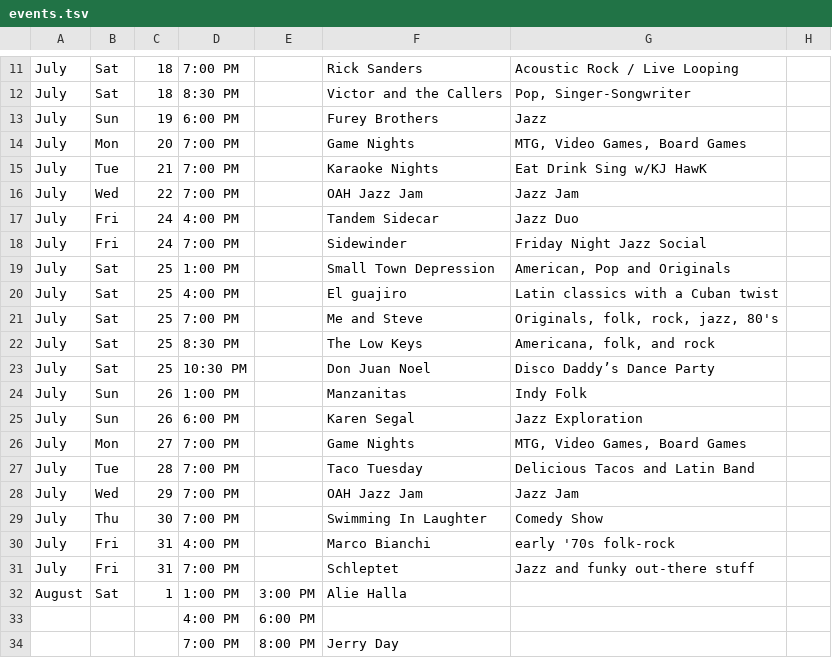
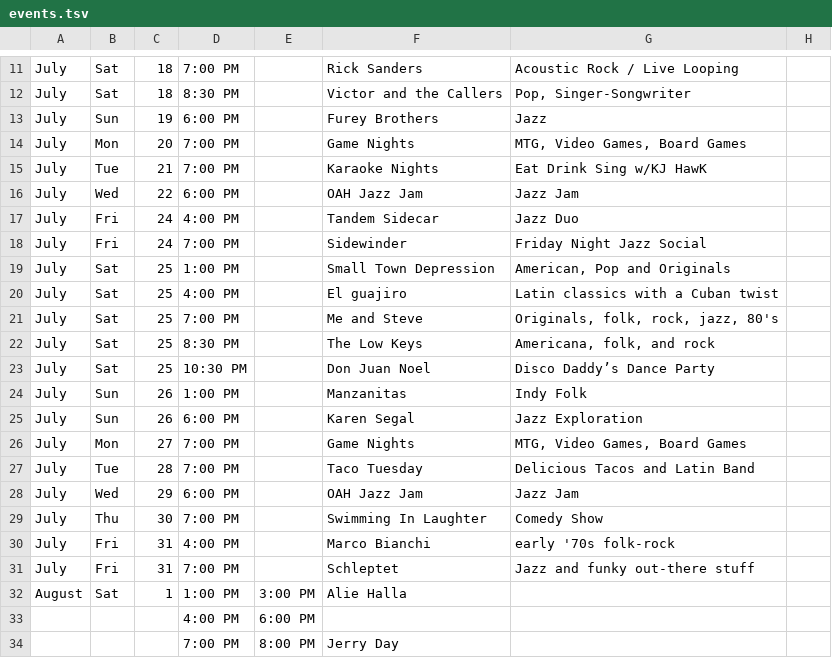
Before and after one commit to aspyrx/oah-content, a TSV file: events.tsv, drawn as a sheet; only a part is shown, gaps mark what is left out; the diff covers the shown part only.

```diff
--- a/events.tsv
+++ b/events.tsv
@@ -15,3 +15,3 @@ July	Mon	20	7:00 PM		Game Nights	MTG, Video Games, Board Games
 July	Tue	21	7:00 PM		Karaoke Nights	Eat Drink Sing w/KJ HawK
-July	Wed	22	7:00 PM		OAH Jazz Jam	Jazz Jam
+July	Wed	22	6:00 PM		OAH Jazz Jam	Jazz Jam
 July	Fri	24	4:00 PM		Tandem Sidecar	Jazz Duo
@@ -27,3 +27,3 @@ July	Mon	27	7:00 PM		Game Nights	MTG, Video Games, Board Games
 July	Tue	28	7:00 PM		Taco Tuesday	Delicious Tacos and Latin Band
-July	Wed	29	7:00 PM		OAH Jazz Jam	Jazz Jam
+July	Wed	29	6:00 PM		OAH Jazz Jam	Jazz Jam
 July	Thu	30	7:00 PM		Swimming In Laughter	Comedy Show
```
Also changed, not shown: 9 edited cells elsewhere in this file.
